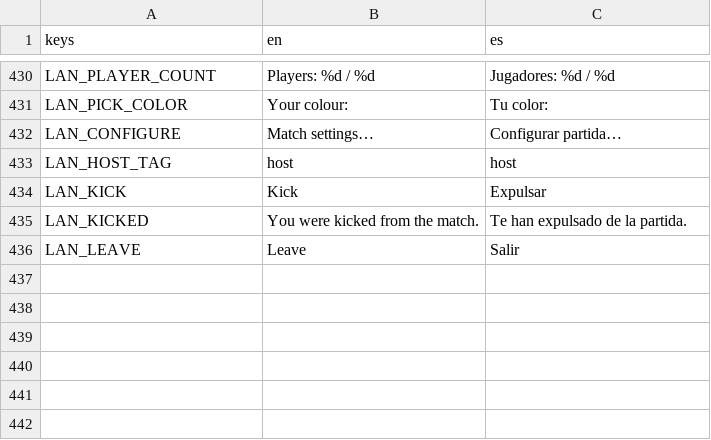
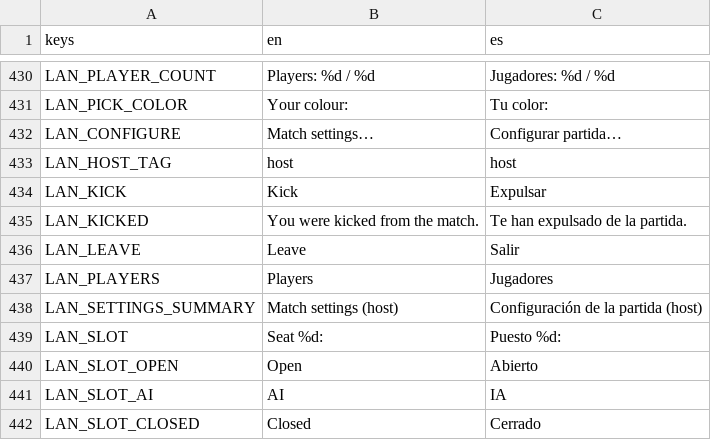
Before and after one commit to enrimr/rts-game-godot, a CSV file: project/assets/translations/translations.csv, drawn as a sheet; only a part is shown, gaps mark what is left out; the diff names each change by its address in the sheet, - before the commit and + after, or states it on an @@ line.

```diff
--- a/project/assets/translations/translations.csv
+++ b/project/assets/translations/translations.csv
+row 437: LAN_PLAYERS | Players | Jugadores
+row 438: LAN_SETTINGS_SUMMARY | Match settings (host) | Configuración de la partida (host)
+row 439: LAN_SLOT | Seat %d: | Puesto %d:
+row 440: LAN_SLOT_OPEN | Open | Abierto
+row 441: LAN_SLOT_AI | AI | IA
+row 442: LAN_SLOT_CLOSED | Closed | Cerrado
```
Also changed, not shown: 8 other files.
